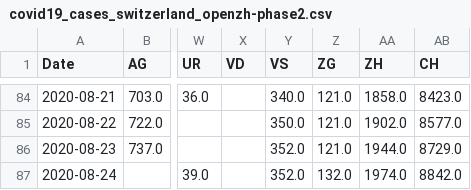
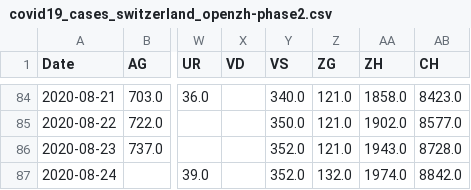
Before and after one commit to imsodin/covid19-cases-switzerland, a CSV file: covid19_cases_switzerland_openzh-phase2.csv, drawn as a sheet; only a part is shown, gaps mark what is left out; the diff names each change by its address in the sheet, - before the commit and + after, or states it on an @@ line.

```diff
--- a/covid19_cases_switzerland_openzh-phase2.csv
+++ b/covid19_cases_switzerland_openzh-phase2.csv
-AA86 (ZH): 1944.0
+AA86 (ZH): 1943.0
-AB86 (CH): 8729.0
+AB86 (CH): 8728.0
```
Also changed, not shown: covid19_cases_switzerland_openzh.csv, 6 other files.
